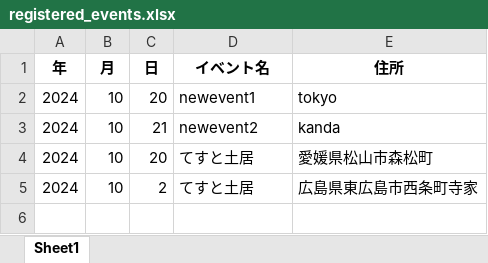
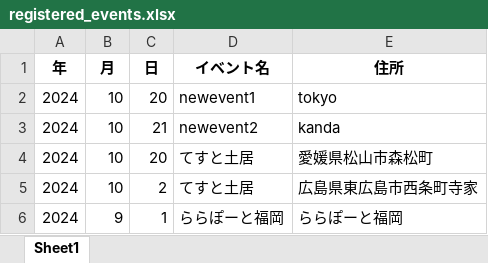
Before and after one commit to inet26-teamA/main, an Excel workbook: data_file/registered_events.xlsx, sheet Sheet1, drawn as a sheet; values as stored, in another font and other column widths than the file's, no borders; the diff names each change by its address in the sheet, - before the commit and + after, or states it on an @@ line.

Commit message:
1327

```diff
--- a/data_file/registered_events.xlsx (sheet Sheet1)
+++ b/data_file/registered_events.xlsx (sheet Sheet1)
+row 6: 2024 | 9 | 1 | ららぽーと福岡 | ららぽーと福岡
```
